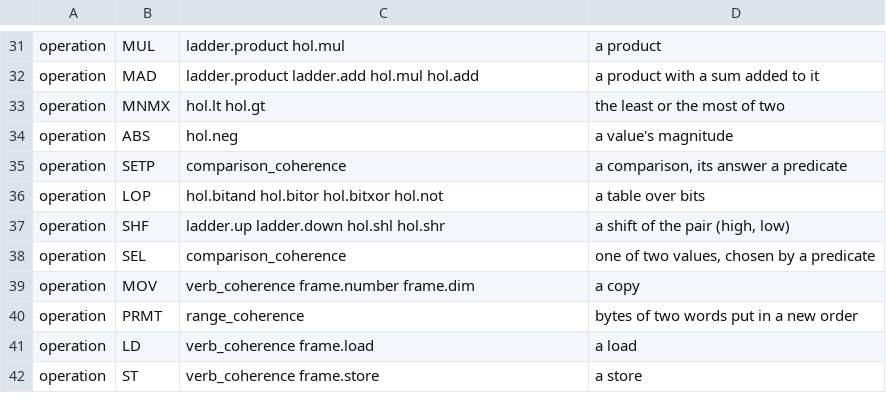
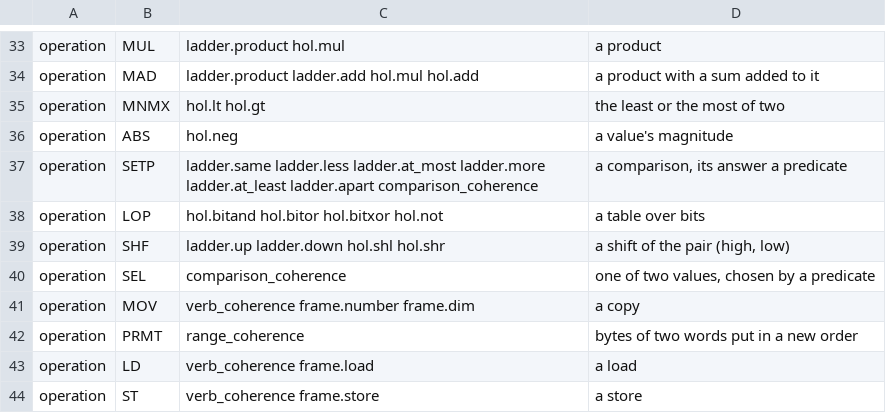
Before and after one commit to dstroy0/orior, a TSV file: src/cu/transpiler/vendor_bin_layouts/nvidia/mnemonic_nvidia.tsv, drawn as a sheet; only a part is shown, gaps mark what is left out; the diff covers the shown part only.

Commit message:
The comparison is asked of the part through the store guarded by the predicate the slot writes, five orderings beside same in the ladder, and the ruleset holds the schema's test words. The command line reads a pulled table with tables read and tables fields and a run's blobs with decode, through tables_read and kdecode. The ruleset writer is rebuilt when the web's headers change.

```diff
--- a/src/cu/transpiler/vendor_bin_layouts/nvidia/mnemonic_nvidia.tsv
+++ b/src/cu/transpiler/vendor_bin_layouts/nvidia/mnemonic_nvidia.tsv
@@ -34,3 +36,3 @@ operation	MNMX	hol.lt hol.gt	the least or the most of two
 operation	ABS	hol.neg	a value's magnitude
-operation	SETP	comparison_coherence	a comparison, its answer a predicate
+operation	SETP	ladder.same ladder.less ladder.at_most ladder.more ladder.at_least ladder.apart comparison_coherence	a comparison, its answer a predicate
 operation	LOP	hol.bitand hol.bitor hol.bitxor hol.not	a table over bits
```
Also changed, not shown: 18 added rows and 1 edited cell elsewhere in this file, src/cu/transpiler/lstar/parser/krs_write/frame_forms.tsv, 31 other files.
